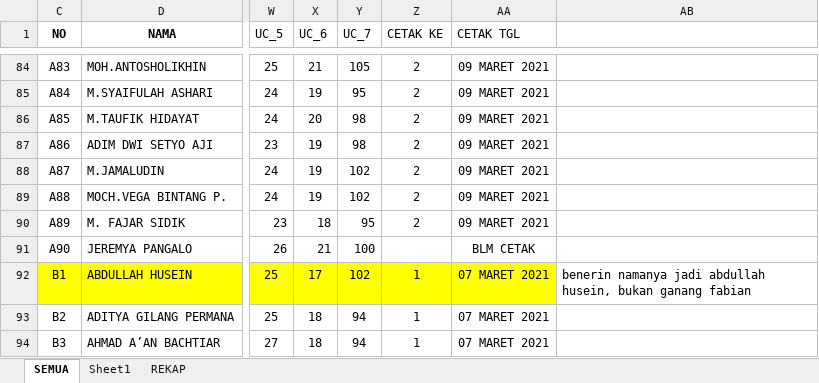
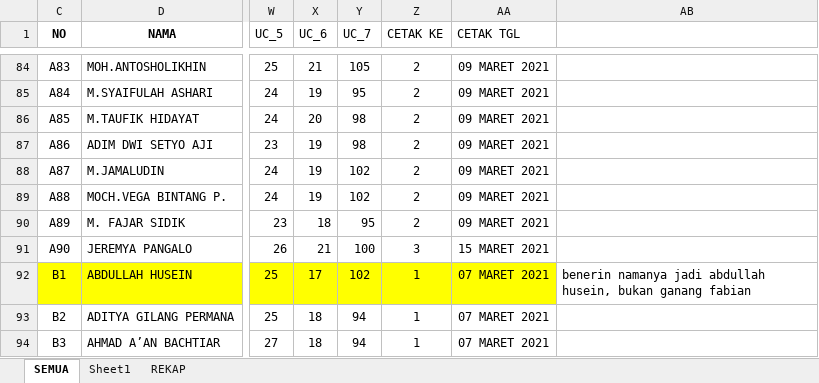
Before and after one commit to dedyhariadi/progress, an Excel workbook: 9. PDU TARUNA N(A4 KUNING) T(A4 PINK MUDA) ETO(A4 ORANGE)/UKURAN.xlsx, sheet SEMUA, drawn as a sheet; only a part is shown, gaps mark what is left out; values as stored, in another font and other column widths than the file's, no borders; the diff names each change by its address in the sheet, - before the commit and + after, or states it on an @@ line.

```diff
--- a/9. PDU TARUNA N(A4 KUNING) T(A4 PINK MUDA) ETO(A4 ORANGE)/UKURAN.xlsx (sheet SEMUA)
+++ b/9. PDU TARUNA N(A4 KUNING) T(A4 PINK MUDA) ETO(A4 ORANGE)/UKURAN.xlsx (sheet SEMUA)
-Z91 (CETAK KE): (empty)
+Z91 (CETAK KE): 3
-AA91 (CETAK TGL): BLM CETAK
+AA91 (CETAK TGL): 15 MARET 2021
```
Also changed, not shown: 4. PDH DP 3N30 (MERAH) 3T25(COKLAT MUDA) 4N31(PUTIH) 5N38(HIJAU TUA) 5T38(PINKMUDA)/UKURANS.xlsx, 6. PDH DP 4T27 (A4 PINK TUA)/UKURAN.xlsm, 5 other files.
